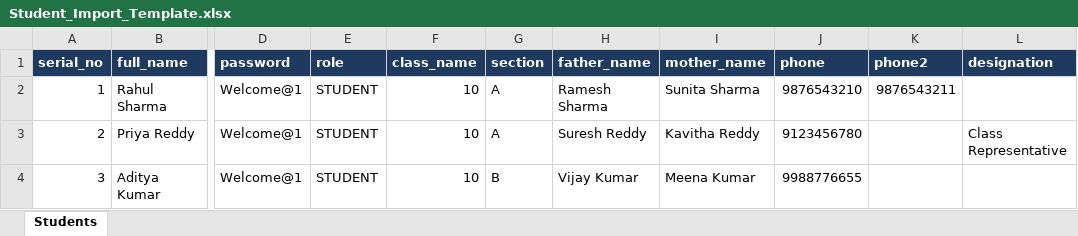
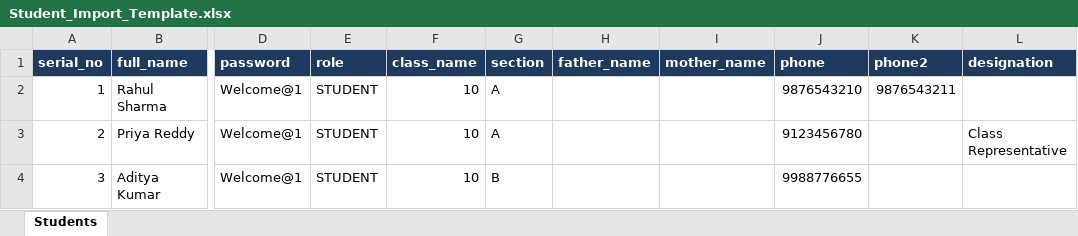
Before and after one commit to Yash-2306/KTCS, an Excel workbook: Student_Import_Template.xlsx, sheet Students, drawn as a sheet; only a part is shown, gaps mark what is left out; values as stored, in another font and other column widths than the file's, no borders; the diff names each change by its address in the sheet, - before the commit and + after, or states it on an @@ line.

Commit message:
feat: allow Excel re-upload to update profile and reset password for existing users

```diff
--- a/Student_Import_Template.xlsx (sheet Students)
+++ b/Student_Import_Template.xlsx (sheet Students)
-H2 (father_name): Ramesh Sharma
+H2 (father_name): (empty)
-I2 (mother_name): Sunita Sharma
+I2 (mother_name): (empty)
-H3 (father_name): Suresh Reddy
+H3 (father_name): (empty)
-I3 (mother_name): Kavitha Reddy
+I3 (mother_name): (empty)
-H4 (father_name): Vijay Kumar
+H4 (father_name): (empty)
-I4 (mother_name): Meena Kumar
+I4 (mother_name): (empty)
```
Also changed, not shown: 1 other file.
